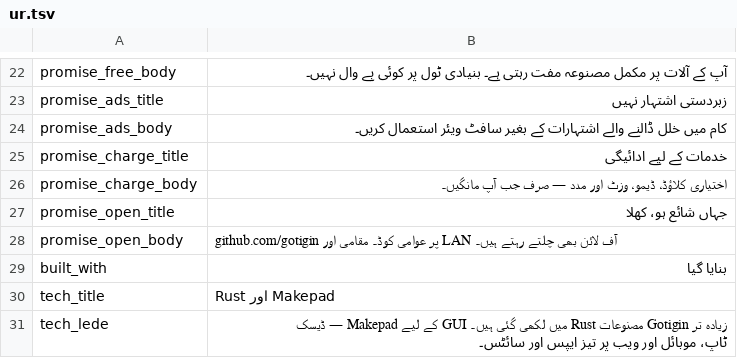
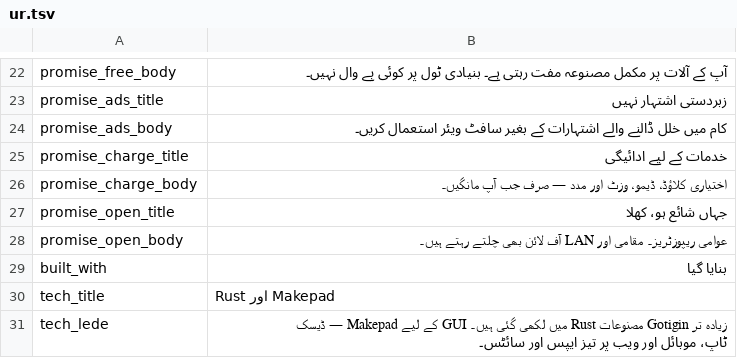
Before and after one commit to gotigin/domain, a TSV file: sites/gotigin-website/translations/ur.tsv, drawn as a sheet; only a part is shown, gaps mark what is left out.

```diff
--- a/sites/gotigin-website/translations/ur.tsv
+++ b/sites/gotigin-website/translations/ur.tsv
@@ -27,3 +27,3 @@ promise_charge_body	اختیاری کلاؤڈ، ڈیمو، وزٹ اور مدد
 promise_open_title	جہاں شائع ہو، کھلا
-promise_open_body	github.com/gotigin پر عوامی کوڈ۔ مقامی اور LAN آف لائن بھی چلتے رہتے ہیں۔
+promise_open_body	عوامی ریپوزٹریز۔ مقامی اور LAN آف لائن بھی چلتے رہتے ہیں۔
 built_with	بنایا گیا
```
Also changed, not shown: sites/gotigin-website/translations/hi.tsv, 22 other files.
